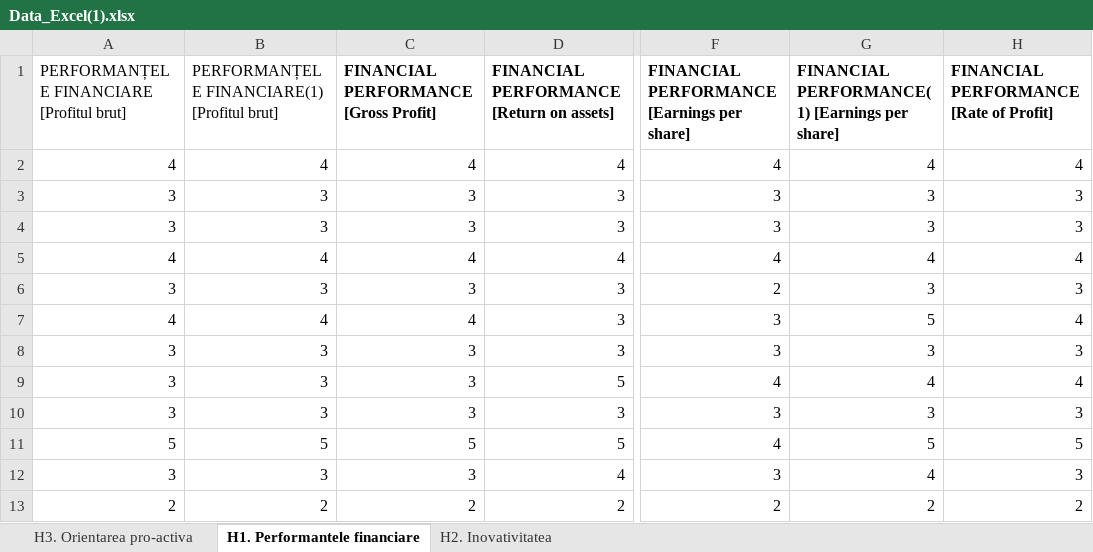
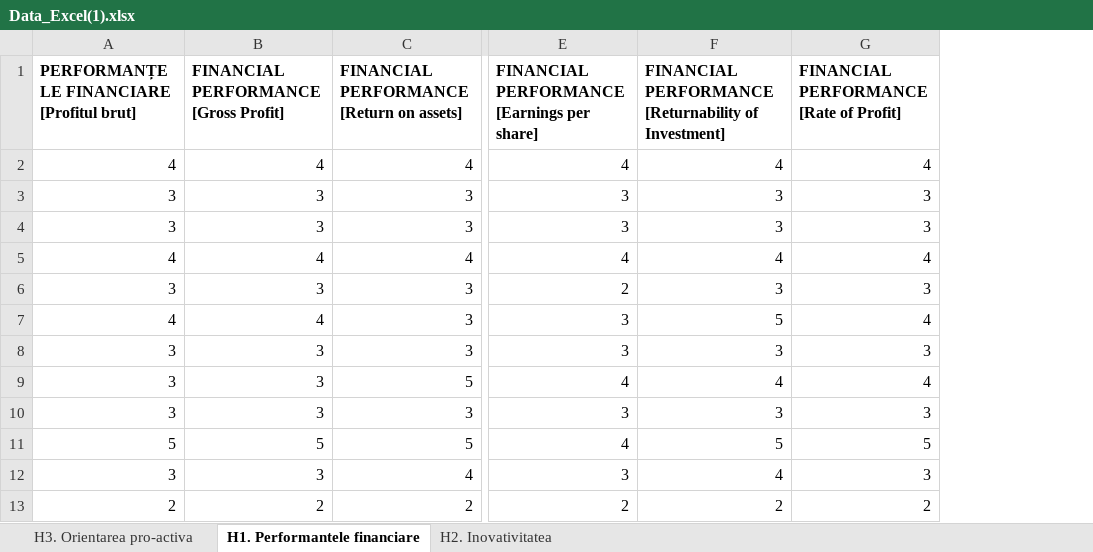
Before and after one commit to mecchmatProjects/Econometrics, an Excel workbook: Data_Excel(1).xlsx, sheet H1. Performantele financiare, drawn as a sheet; only a part is shown, gaps mark what is left out; values as stored, in another font and other column widths than the file's, no borders; removed rows and columns are numbered as before the commit, all else as after; the diff names each change by its address in the sheet, - before the commit and + after, or states it on an @@ line.

```diff
--- a/Data_Excel(1).xlsx (sheet H1. Performantele financiare)
+++ b/Data_Excel(1).xlsx (sheet H1. Performantele financiare)
-column B, rows 1-13: PERFORMANȚELE FINANCIARE(1) [Profitul brut] | 4 | 3 | 3 | 4 | 3 | 4 | 3 | 3 | 3 | 5 | 3 | 2
-A1 bold: off
+A1 bold: on
-F1: FINANCIAL PERFORMANCE(1) [Earnings per share]
+F1: FINANCIAL PERFORMANCE [Returnability of Investment]
```
Also changed, not shown: CTS_Campanie R30 Iarna 2019-2020_English.xlsx, Chestionar_Transforemed.xlsx, 6 other files.
